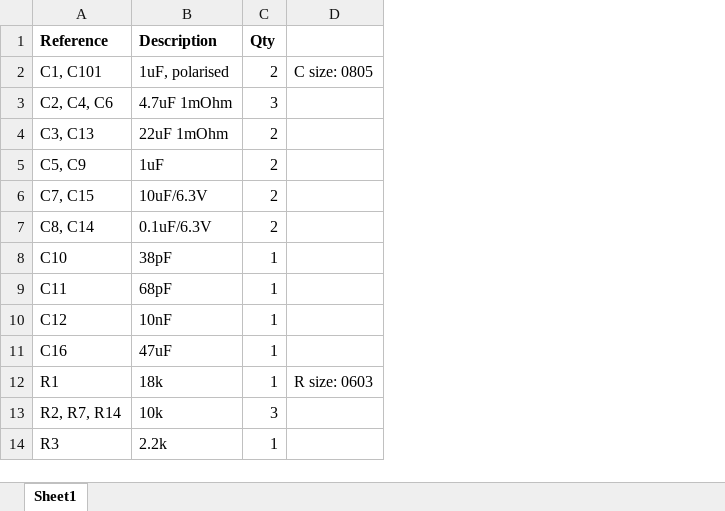
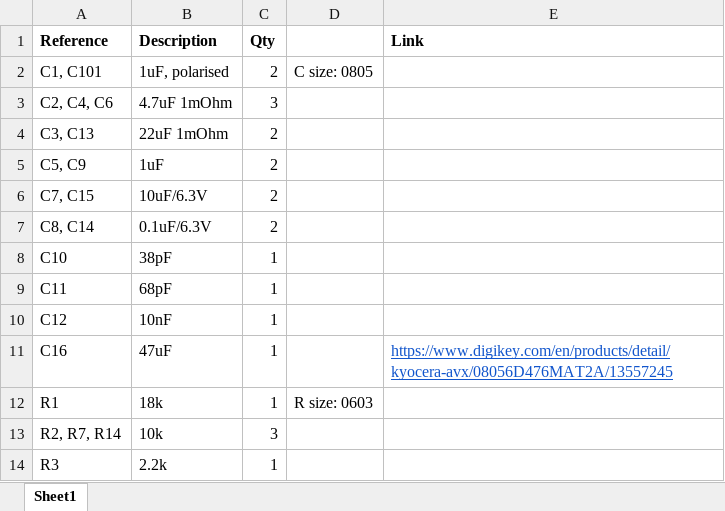
Before and after one commit to ddiblis/PS2-PMS, an Excel workbook: PS2-PMS-BOM.xlsx, sheet Sheet1, drawn as a sheet; only a part is shown; values as stored, in another font and other column widths than the file's, no borders; the diff names each change by its address in the sheet, - before the commit and + after, or states it on an @@ line.

```diff
--- a/PS2-PMS-BOM.xlsx (sheet Sheet1)
+++ b/PS2-PMS-BOM.xlsx (sheet Sheet1)
+column E (Link), row 11: https://www.digikey.com/en/products/detail/kyocera-avx/08056D476MAT2A/13557245
```
Also changed, not shown: 3 other files.
